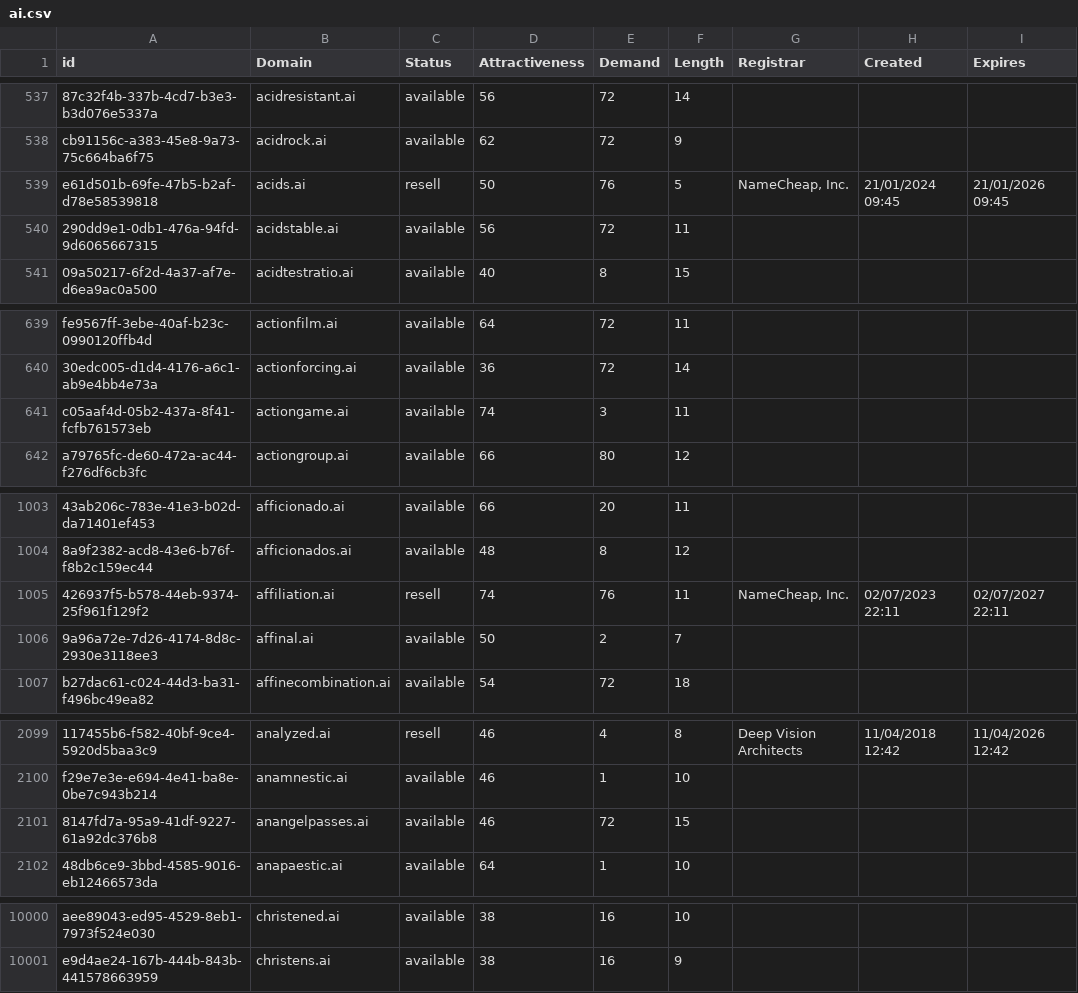
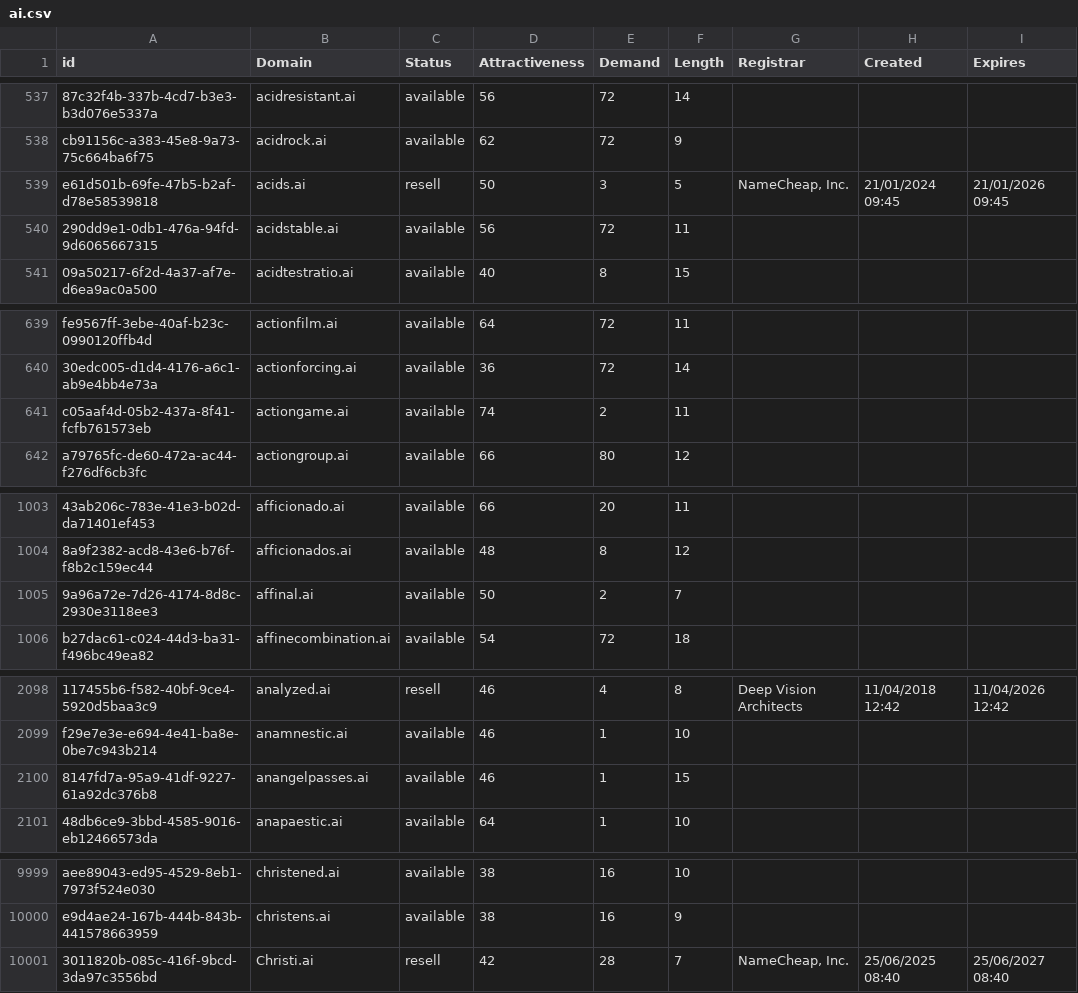
Before and after one commit to UniqueDomains/ai-oneword-domains, a CSV file: ai.csv, drawn as a sheet; only a part is shown, gaps mark what is left out; removed rows and columns are numbered as before the commit, all else as after; the diff covers the shown part only; the diff names each change by its address in the sheet, - before the commit and + after, or states it on an @@ line.

Commit message:
Domains update

```diff
--- a/ai.csv
+++ b/ai.csv
-E539 (Demand): 76
+E539 (Demand): 3
-E641 (Demand): 3
+E641 (Demand): 2
-row 1005: 426937f5-b578-44eb-9374-25f961f129f2 | affiliation.ai | resell | 74 | 76 | 11 | NameCheap, Inc. | 02/07/2023 22:11 | 02/07/2027 22:11
-E2100 (Demand): 72
+E2100 (Demand): 1
+row 10001: 3011820b-085c-416f-9bcd-3da97c3556bd | Christi.ai | resell | 42 | 28 | 7 | NameCheap, Inc. | 25/06/2025 08:40 | 25/06/2027 08:40
```
Also changed, not shown: 17 edited cells elsewhere in this file, 2 other files.
